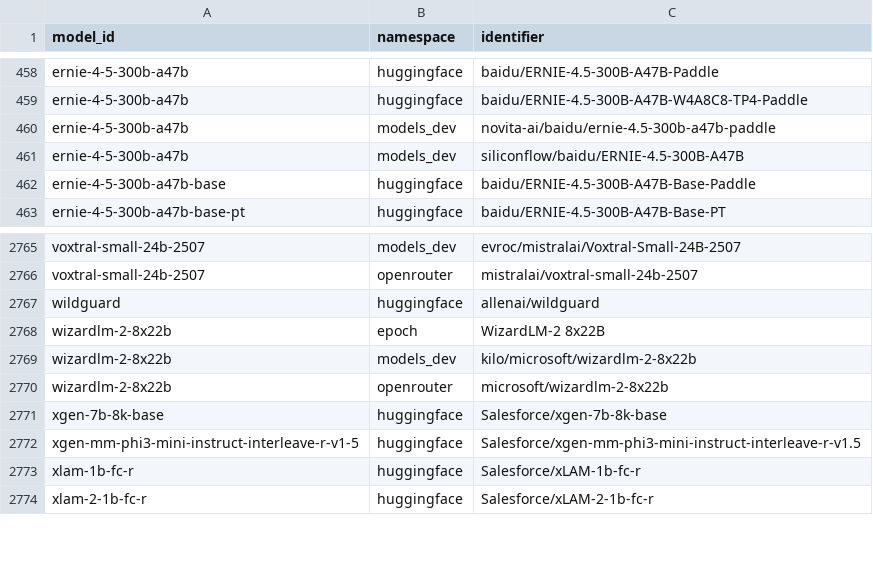
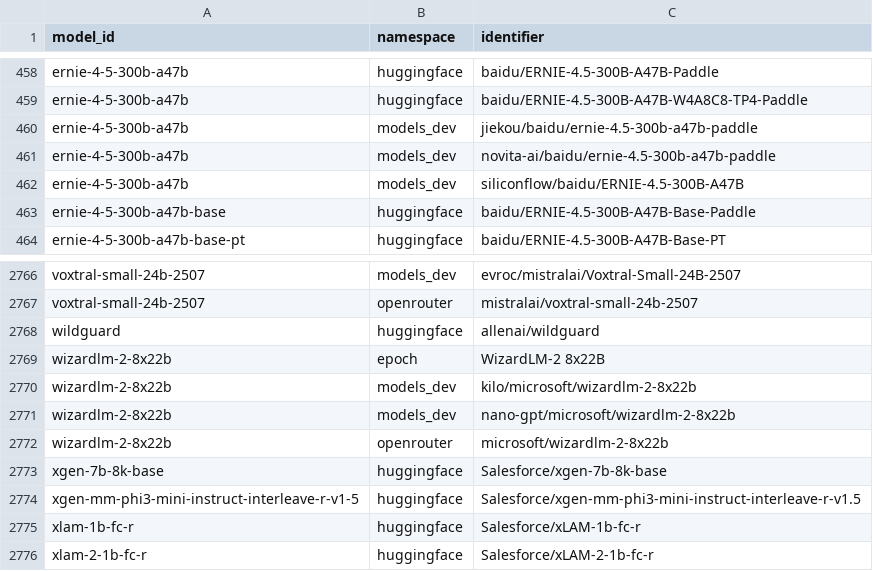
Before and after one commit to YasamanAnsari/llm-ledger, a CSV file: data/core/crosswalk.csv, drawn as a sheet; only a part is shown, gaps mark what is left out; the diff names each change by its address in the sheet, - before the commit and + after, or states it on an @@ line.

```diff
--- a/data/core/crosswalk.csv
+++ b/data/core/crosswalk.csv
+row 460: ernie-4-5-300b-a47b | models_dev | jiekou/baidu/ernie-4.5-300b-a47b-paddle
+row 2771: wizardlm-2-8x22b | models_dev | nano-gpt/microsoft/wizardlm-2-8x22b
```
Also changed, not shown: data/agent_declined.csv, data/core/claims.csv, 24 other files.
